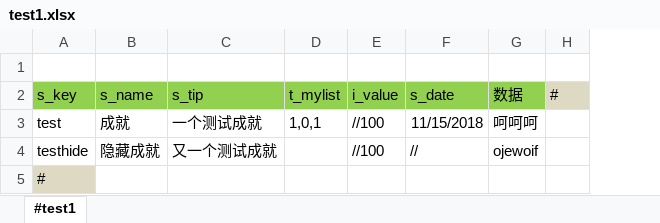
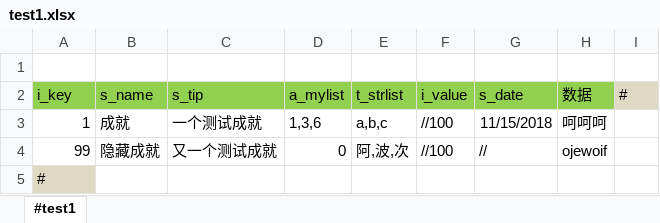
Before and after one commit to gamefang/xlConverter, an Excel workbook: input/test1.xlsx, sheet #test1, drawn as a sheet; values as stored, in another font and other column widths than the file's, no borders; removed rows and columns are numbered as before the commit, all else as after; the diff names each change by its address in the sheet, - before the commit and + after, or states it on an @@ line.

Commit message:
添加可导出lua table的格式

```diff
--- a/input/test1.xlsx (sheet #test1)
+++ b/input/test1.xlsx (sheet #test1)
-column D (t_mylist), row 3: 1,0,1
+column D (a_mylist), rows 3-4: 1,3,6 | 0
+column E (t_strlist), rows 3-4: a,b,c | 阿,波,次
-A2: s_key
+A2: i_key
-A3 (i_key): test
+A3 (i_key): 1
-A4 (i_key): testhide
+A4 (i_key): 99
```
Also changed, not shown: 7 other files.
